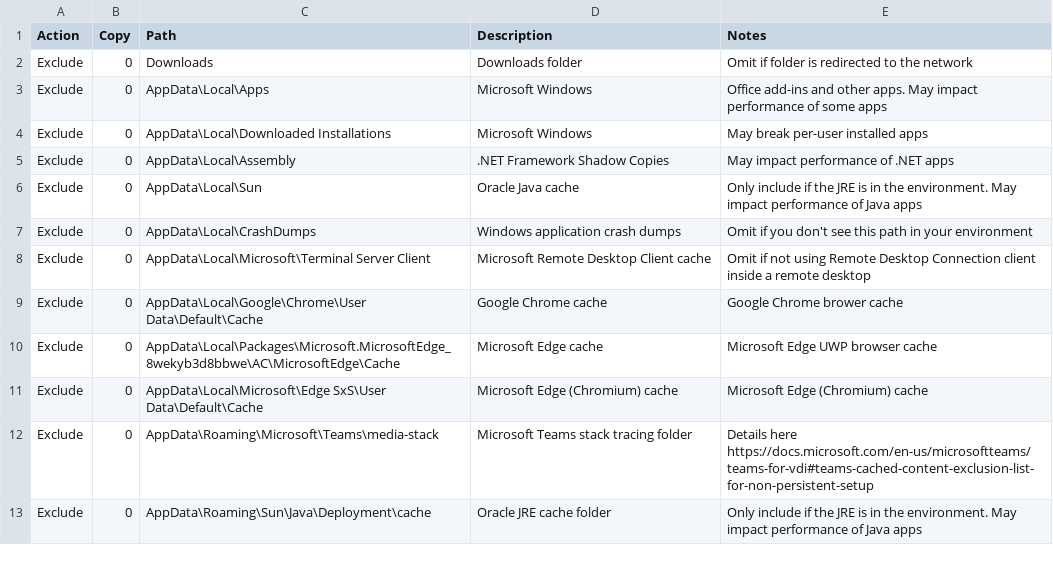
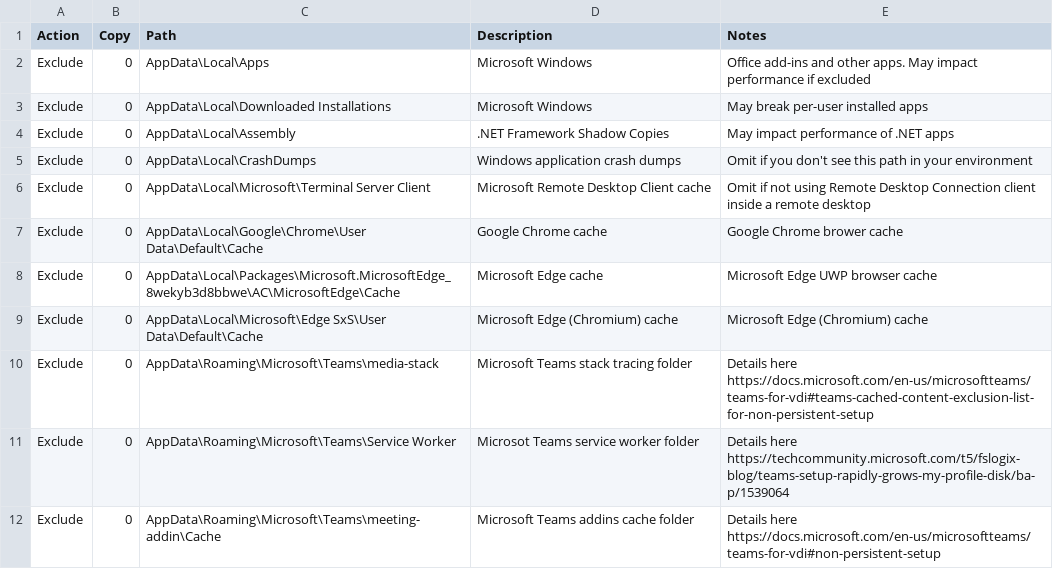
Before and after one commit to aaronparker/fslogix, a CSV file: Redirections/Redirections.csv, drawn as a sheet.

Commit message:
Update paths

```diff
--- a/Redirections/Redirections.csv
+++ b/Redirections/Redirections.csv
@@ -1,7 +1,5 @@
 Action,Copy,Path,Description,Notes
-Exclude,0,Downloads,Downloads folder,Omit if folder is redirected to the network
-Exclude,0,AppData\Local\Apps,Microsoft Windows,Office add-ins and other apps. May impact performance of some apps
+Exclude,0,AppData\Local\Apps,Microsoft Windows,Office add-ins and other apps. May impact performance if excluded
 Exclude,0,AppData\Local\Downloaded Installations,Microsoft Windows,May break per-user installed apps
 Exclude,0,AppData\Local\Assembly,.NET Framework Shadow Copies,May impact performance of .NET apps
-Exclude,0,AppData\Local\Sun,Oracle Java cache,Only include if the JRE is in the environment. May impact performance of Java apps
 Exclude,0,AppData\Local\CrashDumps,Windows application crash dumps,Omit if you don't see this path in your environment
@@ -12,2 +10,3 @@ Exclude,0,AppData\Local\Microsoft\Edge SxS\User Data\Default\Cache,Microsoft Edg
 Exclude,0,AppData\Roaming\Microsoft\Teams\media-stack,Microsoft Teams stack tracing folder, Details here https://docs.microsoft.com/en-us/microsoftteams/teams-for-vdi#teams-cached-content-exclusion-list-for-non-persistent-setup
-Exclude,0,AppData\Roaming\Sun\Java\Deployment\cache,Oracle JRE cache folder,Only include if the JRE is in the environment. May impact performance of Java apps
+Exclude,0,AppData\Roaming\Microsoft\Teams\Service Worker,Microsot Teams service worker folder,Details here https://techcommunity.microsoft.com/t5/fslogix-blog/teams-setup-rapidly-grows-my-profile-disk/ba-p/1539064
+Exclude,0,AppData\Roaming\Microsoft\Teams\meeting-addin\Cache,Microsoft Teams addins cache folder,Details here https://docs.microsoft.com/en-us/microsoftteams/teams-for-vdi#non-persistent-setup
```
Also changed, not shown: 1 other file.
